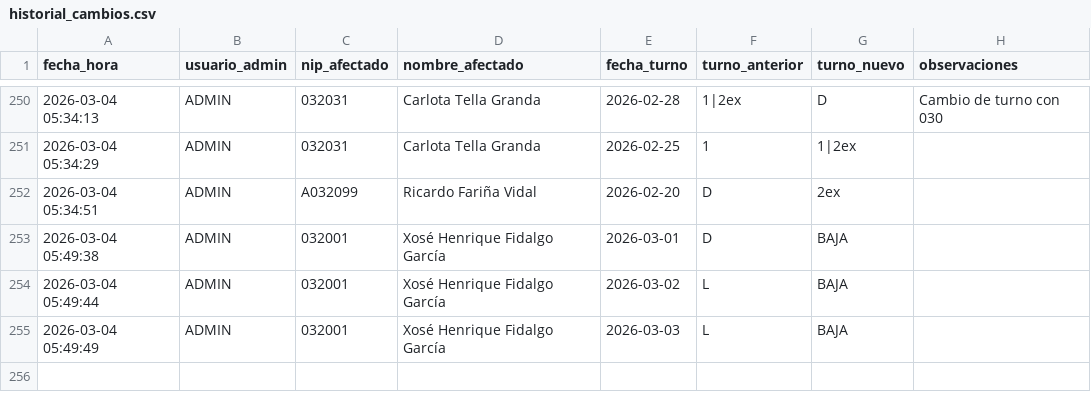
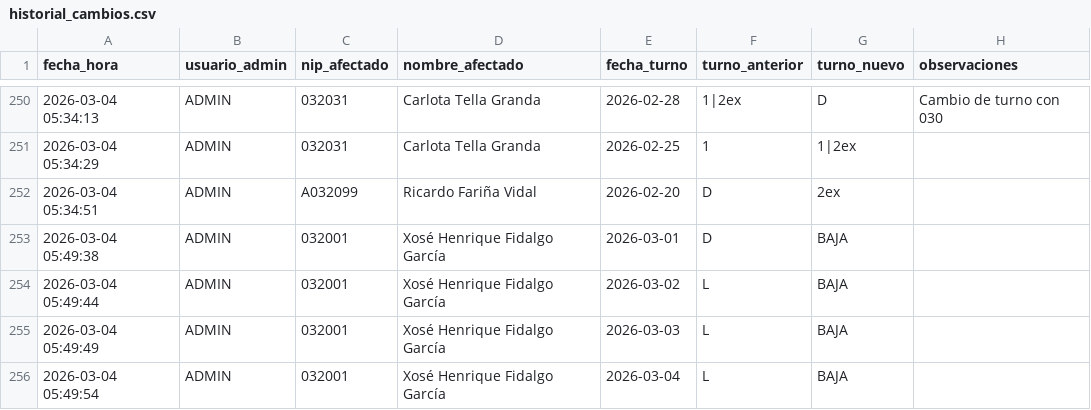
Before and after one commit to samuelfdezp-rgb/Cuadrante-2026, a CSV file: historial_cambios.csv, drawn as a sheet; only a part is shown, gaps mark what is left out; the diff names each change by its address in the sheet, - before the commit and + after, or states it on an @@ line.

Commit message:
Actualiza historial_cambios.csv

```diff
--- a/historial_cambios.csv
+++ b/historial_cambios.csv
+row 256: 2026-03-04 05:49:54 | ADMIN | 032001 | Xosé Henrique Fidalgo García | 2026-03-04 | L | BAJA
```
